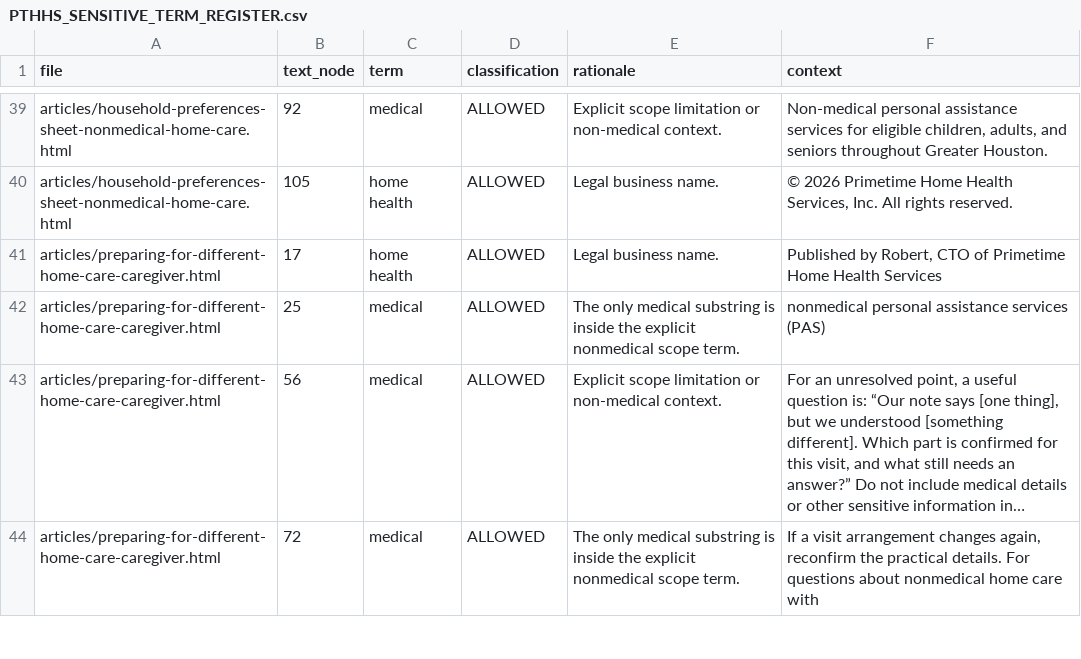
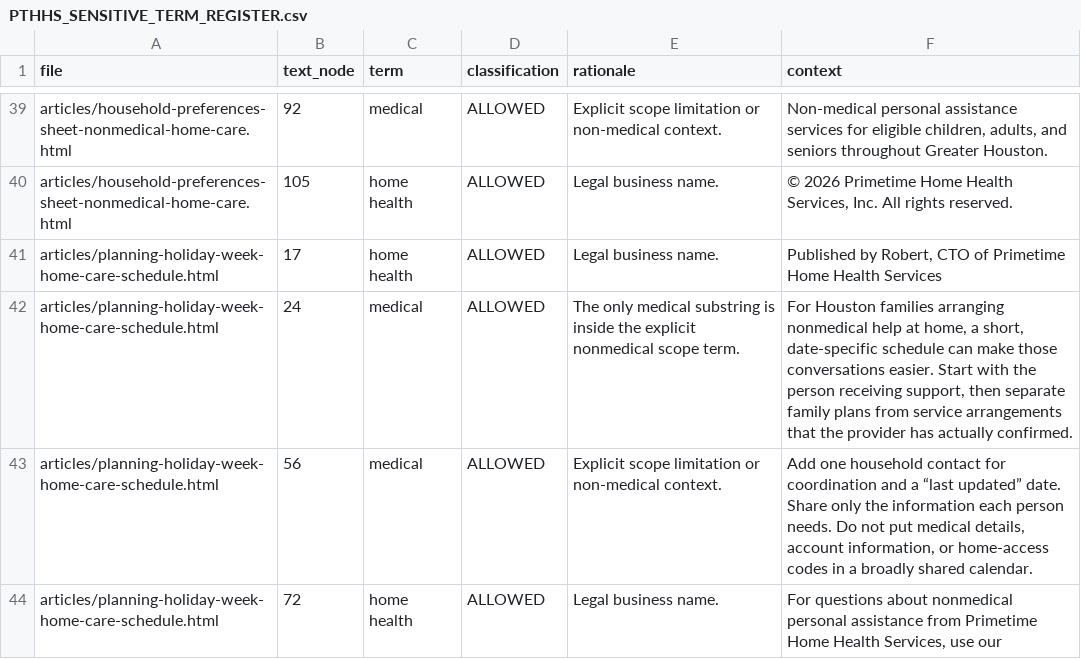
Before and after one commit to jnwokorie1957/pthhs, a CSV file: PTHHS_SENSITIVE_TERM_REGISTER.csv, drawn as a sheet; only a part is shown, gaps mark what is left out; the shorter side is filled out with more unchanged rows; long unchanged cells end in …; the diff covers the shown part only.

Commit message:
Publish holiday-week home care planning guide

```diff
--- a/PTHHS_SENSITIVE_TERM_REGISTER.csv
+++ b/PTHHS_SENSITIVE_TERM_REGISTER.csv
@@ -40 +40,5 @@ articles/household-preferences-sheet-nonmedical-home-care.html,92,medical,ALLOWE
 articles/household-preferences-sheet-nonmedical-home-care.html,105,home health,ALLOWED,Legal business name.,"© 2026 Primetime Home Health Services, Inc. All rights reserved."
+articles/planning-holiday-week-home-care-schedule.html,17,home health,ALLOWED,Legal business name.,"Published by Robert, CTO of Primetime Home Health Services"
+articles/planning-holiday-week-home-care-schedule.html,24,medical,ALLOWED,The only medical substring is inside the explicit nonmedical scope term.,"For Houston families arranging nonmedical help at home, a short, date-specific schedule can make those conversations easier. Start with the person receiving support, then separate family plans from service arrangements that the provider has actually confirmed."
+articles/planning-holiday-week-home-care-schedule.html,56,medical,ALLOWED,Explicit scope limitation or non-medical context.,"Add one household contact for coordination and a “last updated” date. Share only the information each person needs. Do not put medical details, account information, or home-access codes in a broadly shared calendar."
+articles/planning-holiday-week-home-care-schedule.html,72,home health,ALLOWED,Legal business name.,"For questions about nonmedical personal assistance from Primetime Home Health Services, use our"
```
Also changed, not shown: 4 added rows and 10 edited cells elsewhere in this file, 7 other files.
